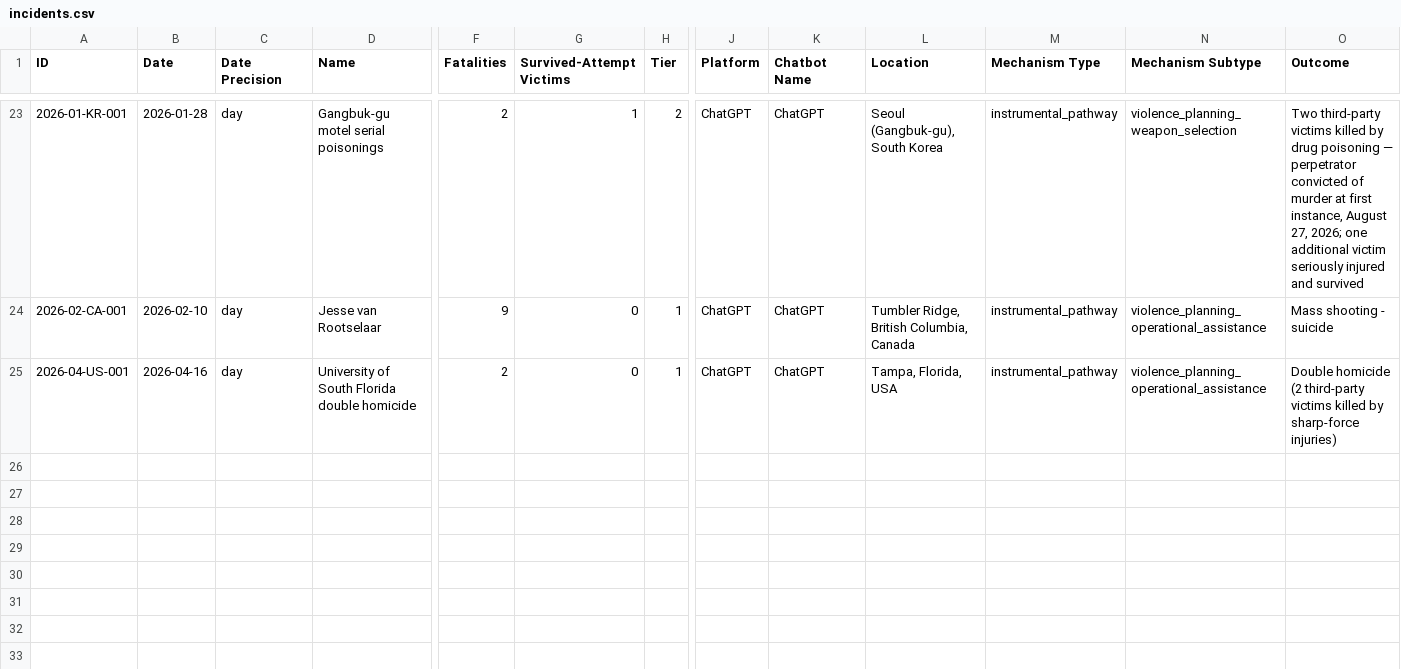
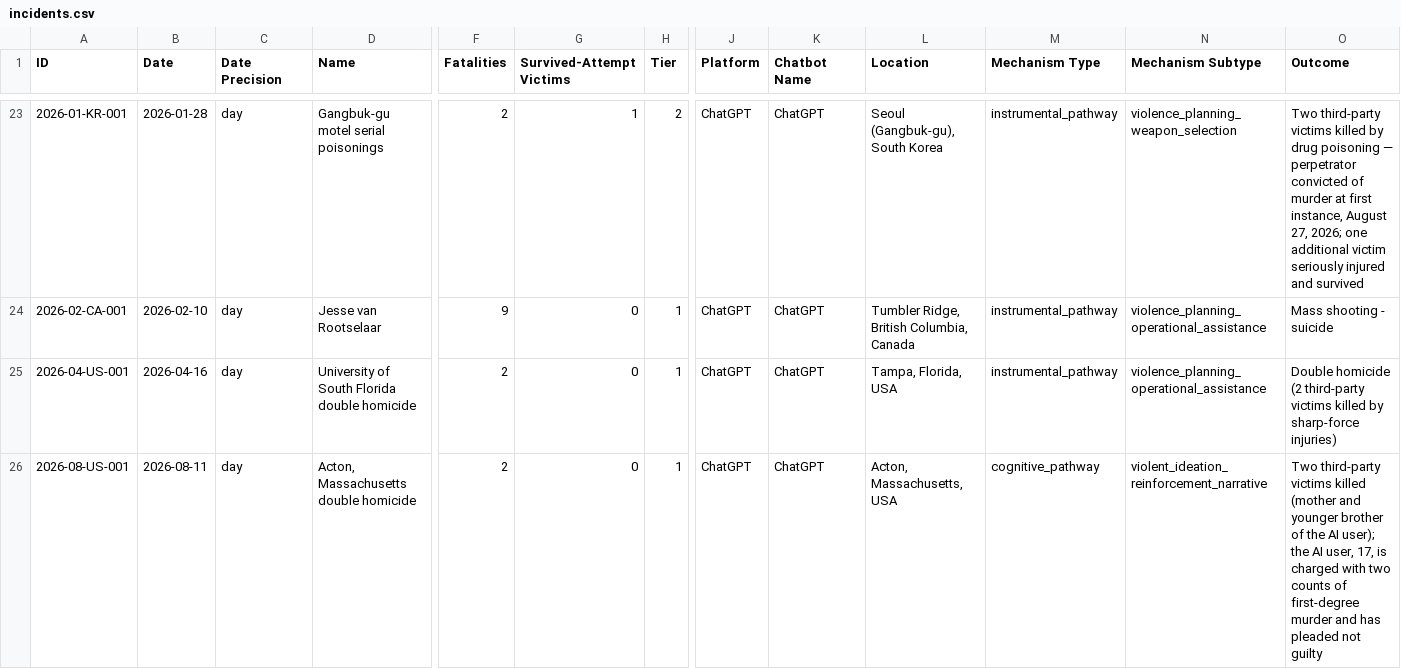
Before and after one commit to aimortality/ai-companion-mortality-database, a CSV file: data/incidents.csv, drawn as a sheet; only a part is shown, gaps mark what is left out; rows hold the shown columns only; the diff names each change by its address in the sheet, - before the commit and + after, or states it on an @@ line.

Commit message:
Final sweep: add 2026-08-US-001 (Acton, Massachusetts) and the docket backlog; coverage through October 15, 2026
New incident 2026-08-US-001: two third-party victims (Sudha Venkatesan, 45; Siddharth Aravind, 14) killed August 11, 2026; the AI user, 17, indicted October 1 and pleaded not guilty October 6, 2026 (Middlesex Superior Court). Tier 1 on the indictment and the District Attorney's statements in open court; chatbot conduct as alleged by prosecutors; cognitive pathway. Totals 37 fatalities / 25 incidents / 19 third-party victims; ChatGPT 31 (13 + 18); cognitive 8; minors 11 of 37; coverage through October 15, 2026. Every surface updated (report Case #25, index and academic tables, README, methodology, data README, court-documents). Regulatory record gains California SB 1119 (Adam's Law) and the Kentucky AG action; the Raine record cross-references Adam's Law. Also fixes the index USF row, which carried the Kim Seoul verdict, and the stale Ikner trial date in court-documents.

```diff
--- a/data/incidents.csv
+++ b/data/incidents.csv
+row 26: 2026-08-US-001 | 2026-08-11 | day | Acton, Massachusetts double homicide | 2 | 0 | 1 | ChatGPT | ChatGPT | Acton, Massachusetts, USA | cognitive_pathway | violent_ideation_reinforcement_narrative | Two third-party victims killed (mother and younger brother of the AI user); the AI user, 17, is charged with two counts of first-degree murder and has pleaded not guilty
```
Also changed, not shown: data/people.csv, data/platform-analysis.csv, 9 other files.
